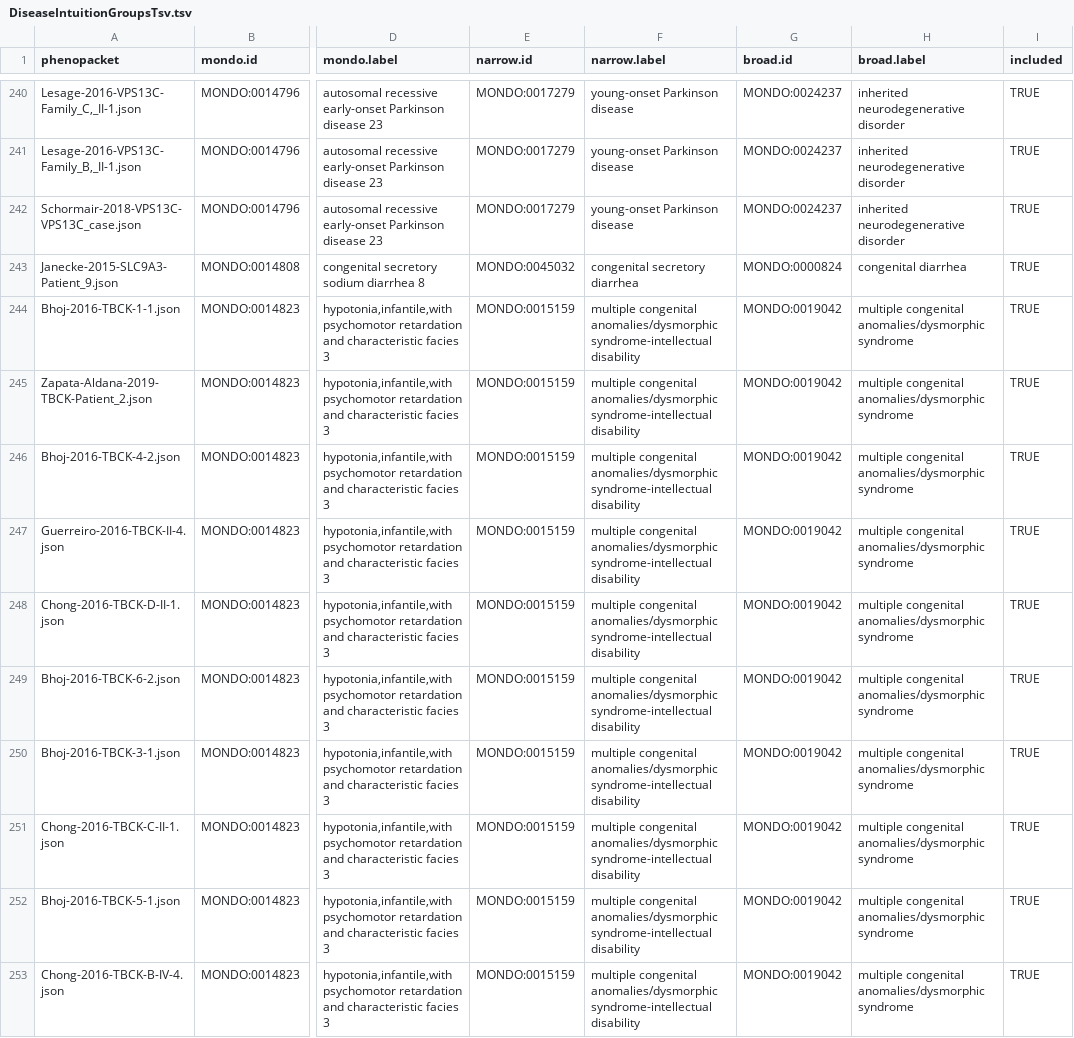
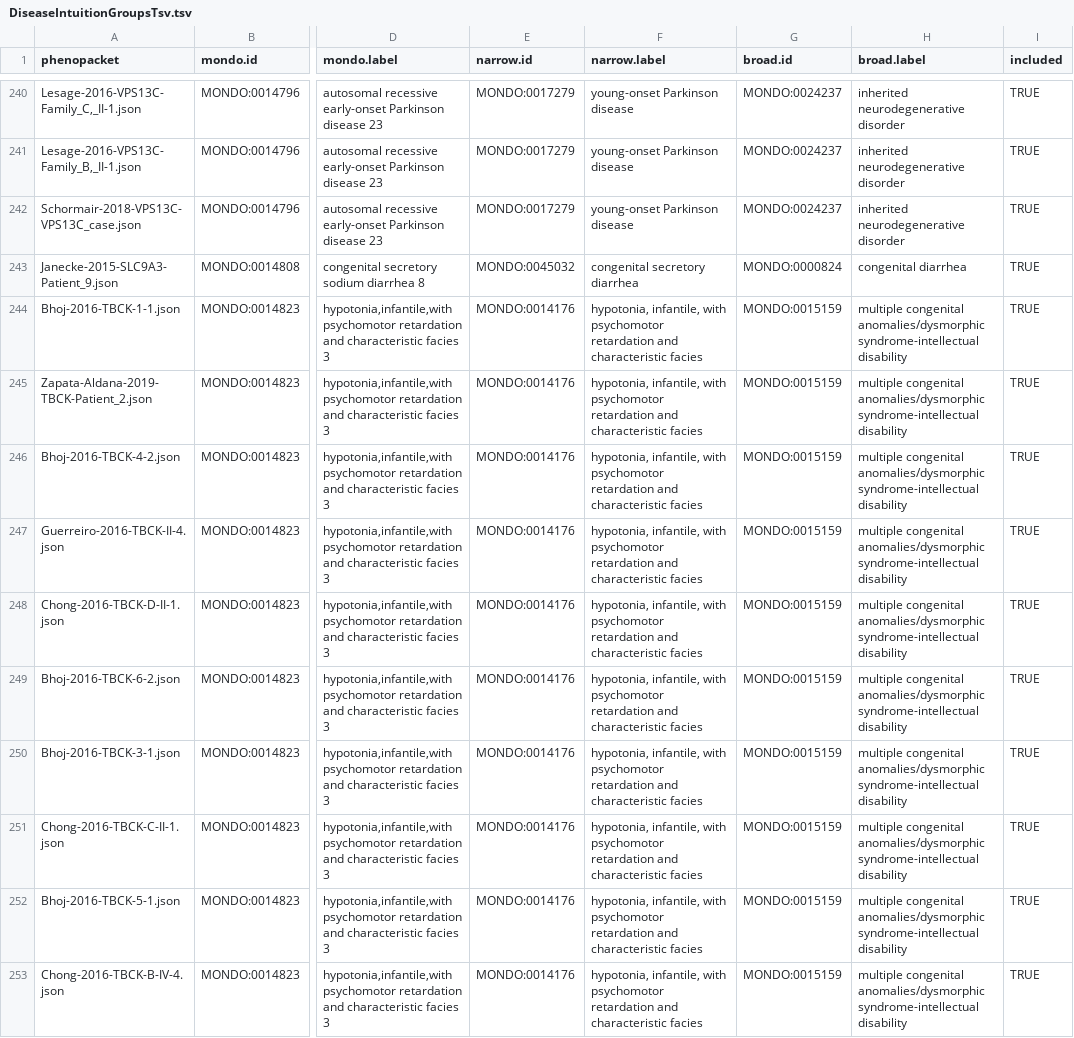
Before and after one commit to TheJacksonLaboratory/ClintLR, a TSV file: scripts/DiseaseIntuitionGroupsTsv.tsv, drawn as a sheet; only a part is shown, gaps mark what is left out; the diff covers the shown part only; the diff names each change by its address in the sheet, - before the commit and + after, or states it on an @@ line.

Commit message:
Implement 1:1 Omim:Mondo mapping.

```diff
--- a/scripts/DiseaseIntuitionGroupsTsv.tsv
+++ b/scripts/DiseaseIntuitionGroupsTsv.tsv
-E244:E253 (narrow.id): MONDO:0015159
+E244:E253 (narrow.id): MONDO:0014176
-F244:F253 (narrow.label): multiple congenital anomalies/dysmorphic syndrome-intellectual disability
+F244:F253 (narrow.label): hypotonia, infantile, with psychomotor retardation and characteristic facies
-G244:G253 (broad.id): MONDO:0019042
+G244:G253 (broad.id): MONDO:0015159
-H244:H253 (broad.label): …congenital anomalies/dysmorphic syndrome
+H244:H253 (broad.label): …congenital anomalies/dysmorphic syndrome-intellectual disability
```
Also changed, not shown: 122 edited cells elsewhere in this file, 17 other files.
